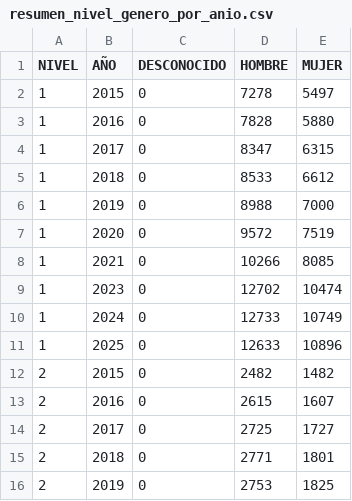
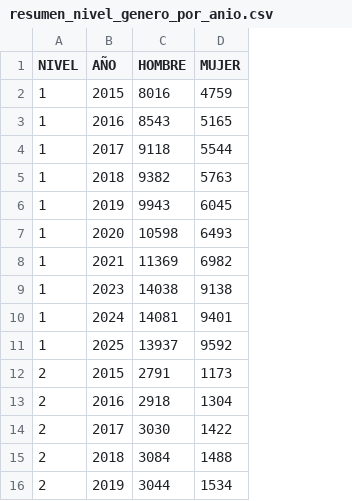
Before and after one commit to isadoji/sni, a CSV file: datasets/resumen_nivel_genero_por_anio.csv, drawn as a sheet; only a part is shown; removed rows and columns are numbered as before the commit, all else as after; the diff covers the shown part only; the diff names each change by its address in the sheet, - before the commit and + after, or states it on an @@ line.

Commit message:
Género por título y CVU en vez del catálogo de nombres; análisis de permanencia
El catálogo datasets/mujeres.csv clasificaba como mujer al 12.3 % de los hombres
(contiene «juan» y «jesus»; bastaba una palabra del nombre en la lista) y como hombre
al 4.3 % de las mujeres: sobrestimaba a las mujeres ~6 pp en todos los años
(2025: 46.4 % -> 40.6 %).

- app/sni_dashboard: SexoResolver asigna el sexo por título del registro (DR./DRA.,
  MTRO./MTRA.), luego CVU con título en otro año, nombre completo, nombre de pila visto
  con título y, al final, el catálogo. Validado ocultando el título de 2023: 99.1 % de
  acierto, % de mujeres 39.31 contra 39.30. generos_por_anio() lo expone a los notebooks.
  2025 se lee de SNI2025.xlsx.
- app/data/sni_tidy.csv regenerado (mismos 333 326 registros).
- sni_historico_genero.ipynb y sni2025.ipynb usan el mismo ETL; resúmenes, figuras,
  SNI2025_CLASIFICADO.xlsx y sni2025.pdf regenerados.
- permanencia/: permanencia y promoción por sexo, convocatorias 2023 y 2024 (CVU, sexo
  del grado 2023), reporte_permanencia.pdf.

```diff
--- a/datasets/resumen_nivel_genero_por_anio.csv
+++ b/datasets/resumen_nivel_genero_por_anio.csv
-column C (DESCONOCIDO), rows 2-16: all 0
-C2 (HOMBRE): 7278
+C2 (HOMBRE): 8016
-D2 (MUJER): 5497
+D2 (MUJER): 4759
-C3 (HOMBRE): 7828
+C3 (HOMBRE): 8543
-D3 (MUJER): 5880
+D3 (MUJER): 5165
-C4 (HOMBRE): 8347
+C4 (HOMBRE): 9118
-D4 (MUJER): 6315
+D4 (MUJER): 5544
-C5 (HOMBRE): 8533
+C5 (HOMBRE): 9382
-D5 (MUJER): 6612
+D5 (MUJER): 5763
-C6 (HOMBRE): 8988
+C6 (HOMBRE): 9943
-D6 (MUJER): 7000
+D6 (MUJER): 6045
-C7 (HOMBRE): 9572
+C7 (HOMBRE): 10598
-D7 (MUJER): 7519
+D7 (MUJER): 6493
-C8 (HOMBRE): 10266
+C8 (HOMBRE): 11369
-D8 (MUJER): 8085
+D8 (MUJER): 6982
-C9 (HOMBRE): 12702
+C9 (HOMBRE): 14038
-D9 (MUJER): 10474
+D9 (MUJER): 9138
-C10 (HOMBRE): 12733
+C10 (HOMBRE): 14081
-D10 (MUJER): 10749
+D10 (MUJER): 9401
-C11 (HOMBRE): 12633
+C11 (HOMBRE): 13937
-D11 (MUJER): 10896
+D11 (MUJER): 9592
-C12 (HOMBRE): 2482
+C12 (HOMBRE): 2791
-D12 (MUJER): 1482
+D12 (MUJER): 1173
-C13 (HOMBRE): 2615
+C13 (HOMBRE): 2918
-D13 (MUJER): 1607
+D13 (MUJER): 1304
-C14 (HOMBRE): 2725
+C14 (HOMBRE): 3030
-D14 (MUJER): 1727
+D14 (MUJER): 1422
-C15 (HOMBRE): 2771
+C15 (HOMBRE): 3084
-D15 (MUJER): 1801
+D15 (MUJER): 1488
-C16 (HOMBRE): 2753
+C16 (HOMBRE): 3044
-D16 (MUJER): 1825
+D16 (MUJER): 1534
```
Also changed, not shown: 56 edited cells elsewhere in this file, datasets/resumen_area_nivel_genero_por_anio.csv, datasets/resumen_genero_por_anio.csv, 47 other files.
